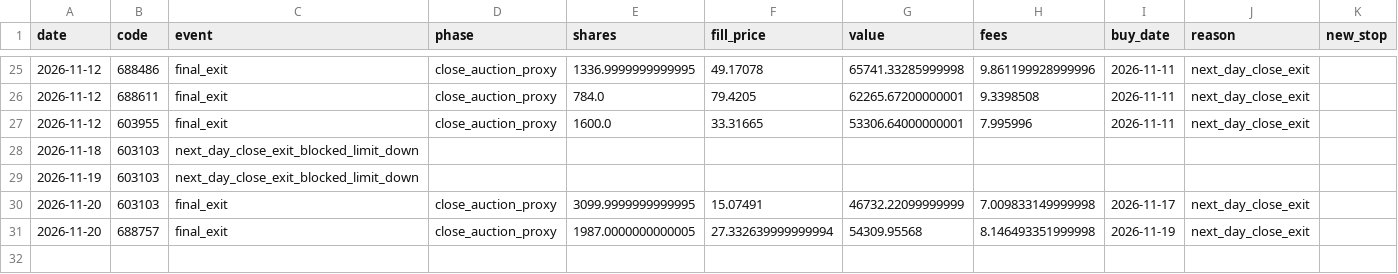
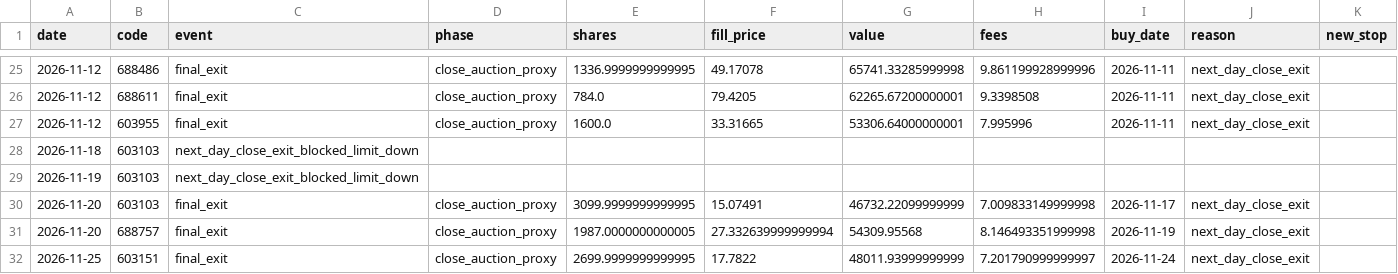
Before and after one commit to huvan9527-a11y/longhu, a CSV file: reports/original/events.csv, drawn as a sheet; only a part is shown, gaps mark what is left out.

```diff
--- a/reports/original/events.csv
+++ b/reports/original/events.csv
@@ -31 +31,2 @@
 2026-11-20,688757,final_exit,close_auction_proxy,1987.0000000000005,27.332639999999994,54309.95568,8.146493351999998,2026-11-19,next_day_close_exit,
+2026-11-25,603151,final_exit,close_auction_proxy,2699.9999999999995,17.7822,48011.93999999999,7.201790999999997,2026-11-24,next_day_close_exit,
```
Also changed, not shown: reports/original/orders.csv, reports/original/trades.csv, 15 other files.
